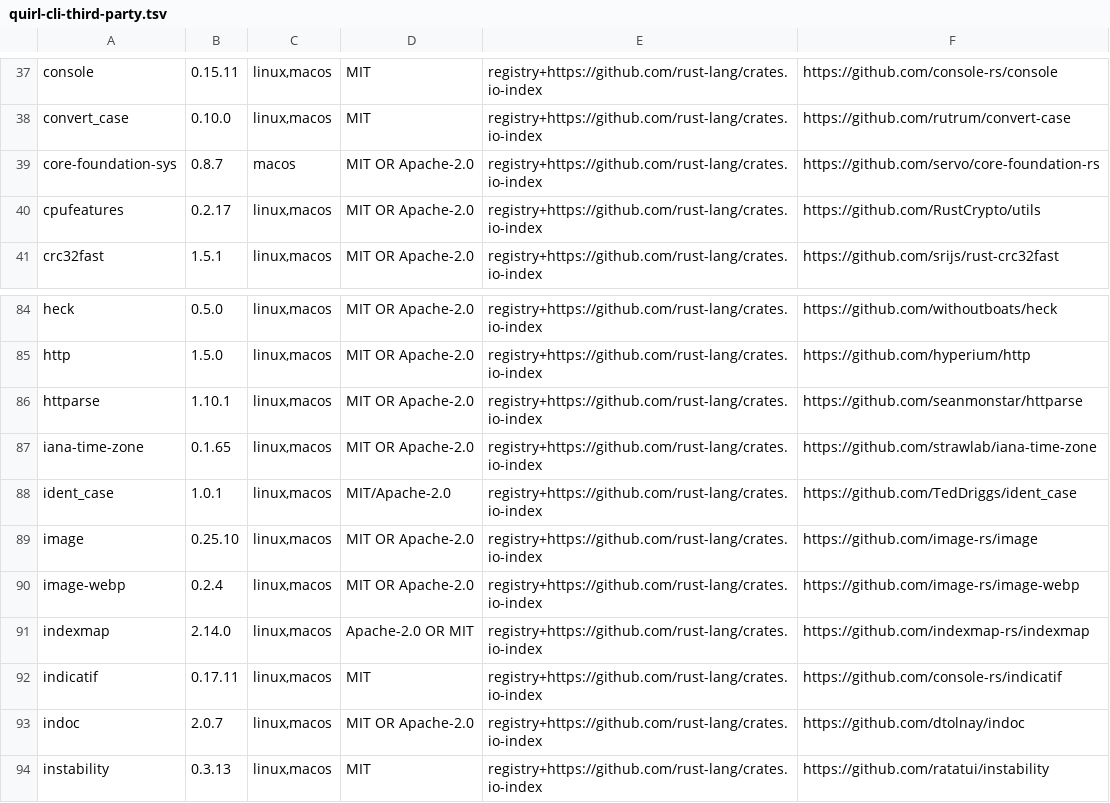
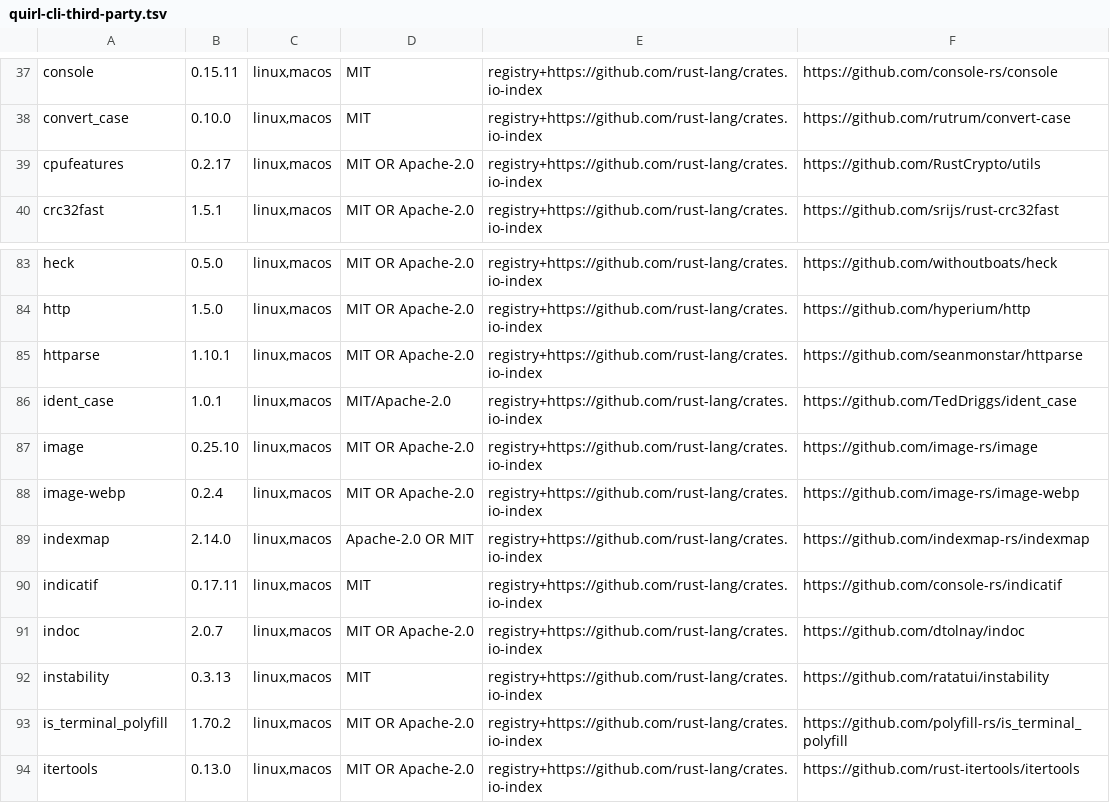
Before and after one commit to niklas-heer/quirl, a TSV file: distribution/quirl-cli-third-party.tsv, drawn as a sheet; only a part is shown, gaps mark what is left out; the shorter side is filled out with more unchanged rows.

```diff
--- a/distribution/quirl-cli-third-party.tsv
+++ b/distribution/quirl-cli-third-party.tsv
@@ -38,3 +38,2 @@ console	0.15.11	linux,macos	MIT	registry+https://github.com/rust-lang/crates.io-
 convert_case	0.10.0	linux,macos	MIT	registry+https://github.com/rust-lang/crates.io-index	https://github.com/rutrum/convert-case
-core-foundation-sys	0.8.7	macos	MIT OR Apache-2.0	registry+https://github.com/rust-lang/crates.io-index	https://github.com/servo/core-foundation-rs
 cpufeatures	0.2.17	linux,macos	MIT OR Apache-2.0	registry+https://github.com/rust-lang/crates.io-index	https://github.com/RustCrypto/utils
@@ -86,3 +85,2 @@ http	1.5.0	linux,macos	MIT OR Apache-2.0	registry+https://github.com/rust-lang/c
 httparse	1.10.1	linux,macos	MIT OR Apache-2.0	registry+https://github.com/rust-lang/crates.io-index	https://github.com/seanmonstar/httparse
-iana-time-zone	0.1.65	linux,macos	MIT OR Apache-2.0	registry+https://github.com/rust-lang/crates.io-index	https://github.com/strawlab/iana-time-zone
 ident_case	1.0.1	linux,macos	MIT/Apache-2.0	registry+https://github.com/rust-lang/crates.io-index	https://github.com/TedDriggs/ident_case
```
